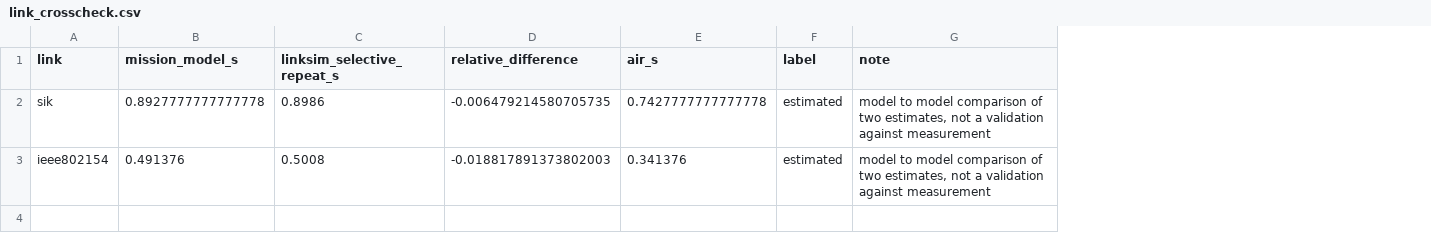
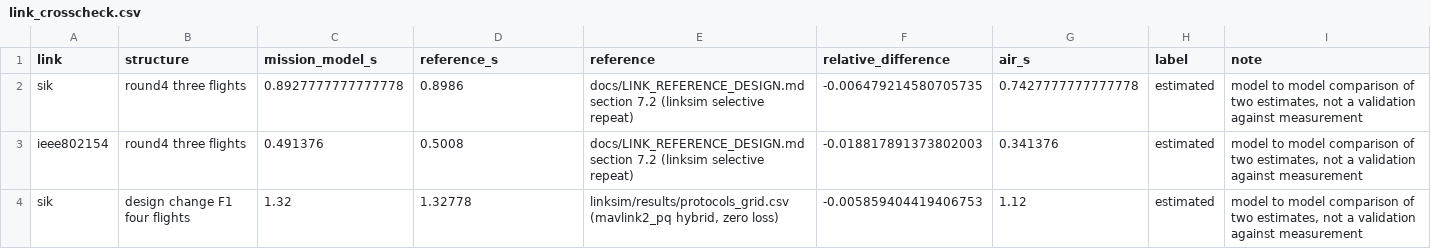
Before and after one commit to hudasol/post-quantum-security, a CSV file: mission/results/link_crosscheck.csv, drawn as a sheet; addresses are those after the commit; the diff names each change by its address in the sheet, - before the commit and + after, or states it on an @@ line.

```diff
--- a/mission/results/link_crosscheck.csv
+++ b/mission/results/link_crosscheck.csv
+column B (structure), rows 2-3: round4 three flights | round4 three flights
+column E (reference), rows 2-3: docs/LINK_REFERENCE_DESIGN.md section 7.2 (linksim selective repeat) | docs/LINK_REFERENCE_DESIGN.md section 7.2 (linksim selective repeat)
-D1: linksim_selective_repeat_s
+D1: reference_s
+row 4: sik | design change F1 four flights | 1.32 | 1.32778 | linksim/results/protocols_grid.csv (mavlink2_pq hybrid, zero loss) | -0.005859404419406753 | 1.12 | estimated | model to model comparison of two estimates, not a validation against measurement
```
Also changed, not shown: mission/assumptions.csv, mission/results/base.csv, 15 other files.
